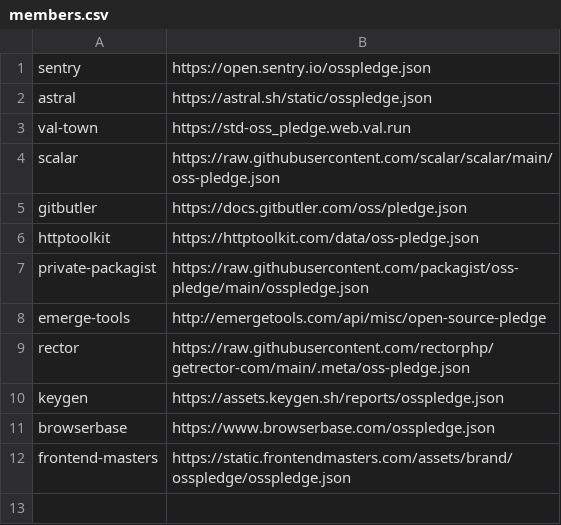
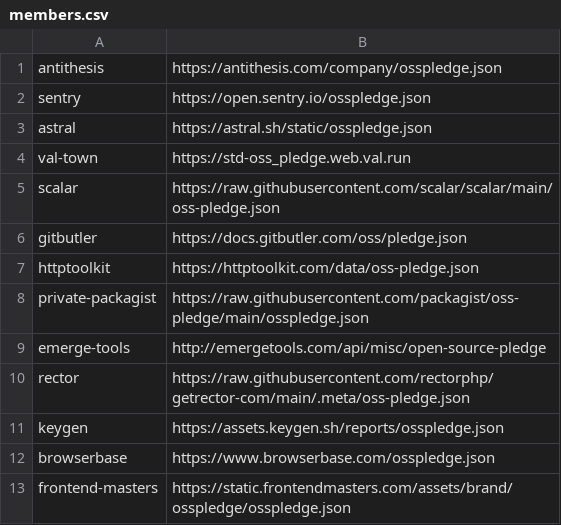
Before and after one commit to opensourcepledge/opensourcepledge.com, a CSV file: members.csv, drawn as a sheet; the diff names each change by its address in the sheet, - before the commit and + after, or states it on an @@ line.

Commit message:
add Antithesis as a member

```diff
--- a/members.csv
+++ b/members.csv
+row 1: antithesis | https://antithesis.com/company/osspledge.json
```
